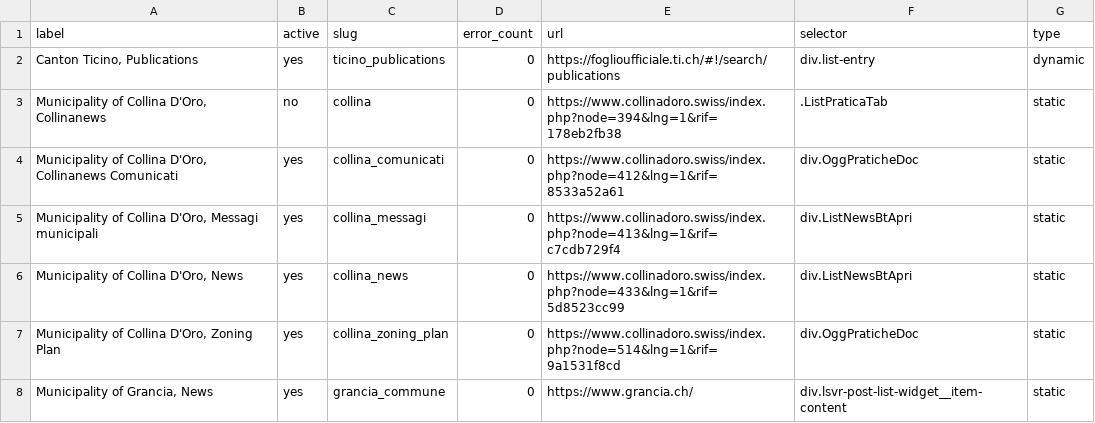
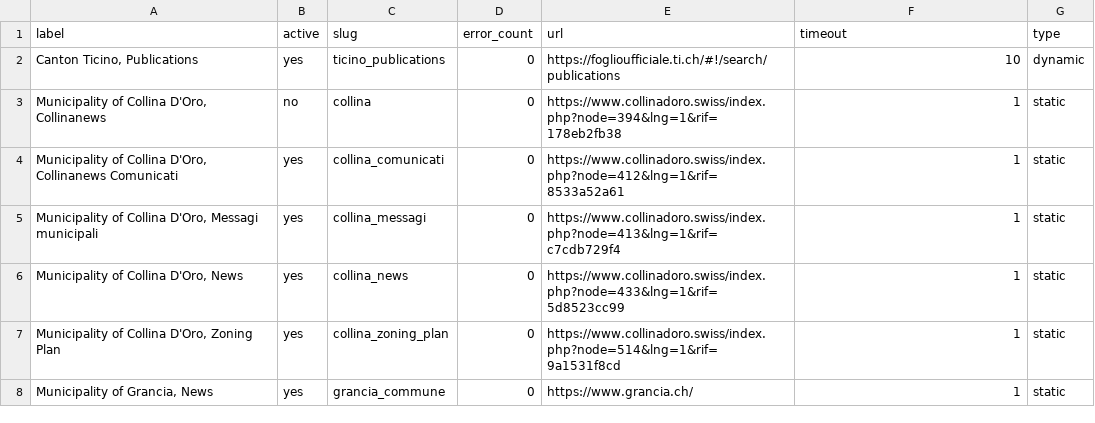
Before and after one commit to ebp-group/website-keyword-monitor, a CSV file: csv/grancia.csv, drawn as a sheet.

```diff
--- a/csv/grancia.csv
+++ b/csv/grancia.csv
@@ -1,8 +1,8 @@
-label,active,slug,error_count,url,selector,type
-"Canton Ticino, Publications",yes,ticino_publications,0,https://foglioufficiale.ti.ch/#!/search/publications,div.list-entry,dynamic
-"Municipality of Collina D'Oro, Collinanews",no,collina,0,https://www.collinadoro.swiss/index.php?node=394&lng=1&rif=178eb2fb38,.ListPraticaTab,static
-"Municipality of Collina D'Oro, Collinanews Comunicati",yes,collina_comunicati,0,https://www.collinadoro.swiss/index.php?node=412&lng=1&rif=8533a52a61,div.OggPraticheDoc,static
-"Municipality of Collina D'Oro, Messagi municipali",yes,collina_messagi,0,https://www.collinadoro.swiss/index.php?node=413&lng=1&rif=c7cdb729f4,div.ListNewsBtApri,static
-"Municipality of Collina D'Oro, News",yes,collina_news,0,https://www.collinadoro.swiss/index.php?node=433&lng=1&rif=5d8523cc99,div.ListNewsBtApri,static
-"Municipality of Collina D'Oro, Zoning Plan",yes,collina_zoning_plan,0,https://www.collinadoro.swiss/index.php?node=514&lng=1&rif=9a1531f8cd,div.OggPraticheDoc,static
-"Municipality of Grancia, News",yes,grancia_commune,0,https://www.grancia.ch/,div.lsvr-post-list-widget__item-content,static
+label,active,slug,error_count,url,timeout,type
+"Canton Ticino, Publications",yes,ticino_publications,0,https://foglioufficiale.ti.ch/#!/search/publications,10,dynamic
+"Municipality of Collina D'Oro, Collinanews",no,collina,0,https://www.collinadoro.swiss/index.php?node=394&lng=1&rif=178eb2fb38,1,static
+"Municipality of Collina D'Oro, Collinanews Comunicati",yes,collina_comunicati,0,https://www.collinadoro.swiss/index.php?node=412&lng=1&rif=8533a52a61,1,static
+"Municipality of Collina D'Oro, Messagi municipali",yes,collina_messagi,0,https://www.collinadoro.swiss/index.php?node=413&lng=1&rif=c7cdb729f4,1,static
+"Municipality of Collina D'Oro, News",yes,collina_news,0,https://www.collinadoro.swiss/index.php?node=433&lng=1&rif=5d8523cc99,1,static
+"Municipality of Collina D'Oro, Zoning Plan",yes,collina_zoning_plan,0,https://www.collinadoro.swiss/index.php?node=514&lng=1&rif=9a1531f8cd,1,static
+"Municipality of Grancia, News",yes,grancia_commune,0,https://www.grancia.ch/,1,static
```
Also changed, not shown: csv/itingen.csv, csv/lyssach.csv, 5 other files.
